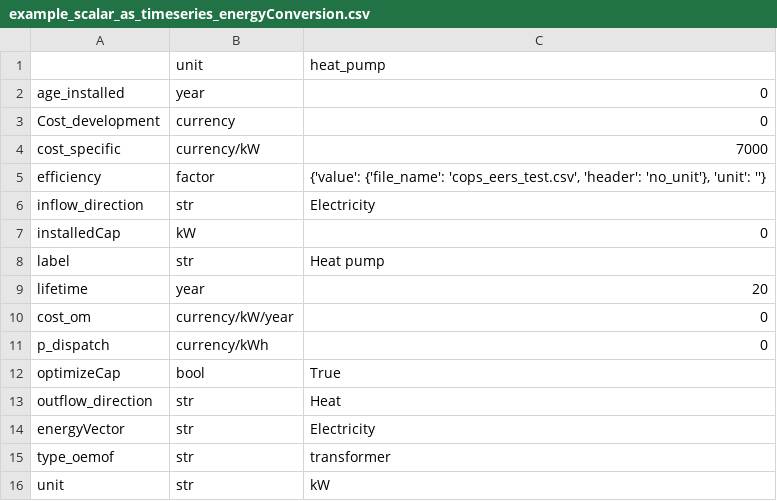
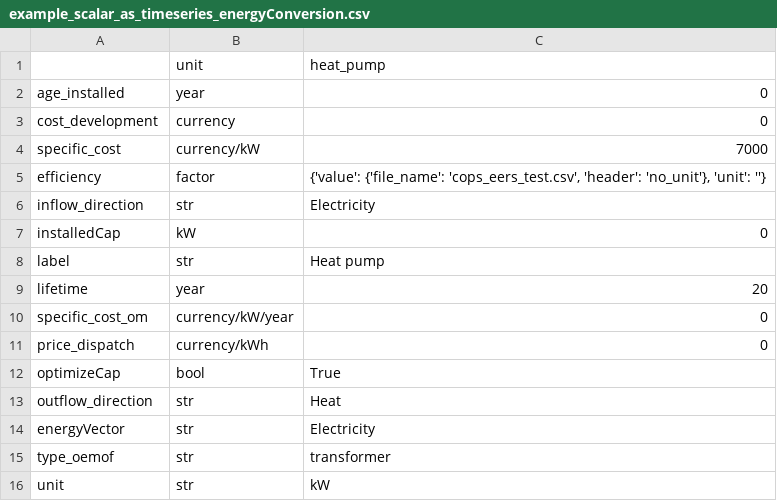
Before and after one commit to rl-institut/multi-vector-simulator, a CSV file: docs/tables/example_scalar_as_timeseries_energyConversion.csv, drawn as a sheet.

```diff
--- a/docs/tables/example_scalar_as_timeseries_energyConversion.csv
+++ b/docs/tables/example_scalar_as_timeseries_energyConversion.csv
@@ -2,4 +2,4 @@
 age_installed,year,0
-Cost_development,currency,0
-cost_specific,currency/kW,7000
+cost_development,currency,0
+specific_cost,currency/kW,7000
 efficiency,factor,"{'value': {'file_name': 'cops_eers_test.csv', 'header': 'no_unit'}, 'unit': ''}"
@@ -9,4 +9,4 @@ label,str,Heat pump
 lifetime,year,20
-cost_om,currency/kW/year,0
-p_dispatch,currency/kWh,0
+specific_cost_om,currency/kW/year,0
+price_dispatch,currency/kWh,0
 optimizeCap,bool,True
```
Also changed, not shown: docs/tables/example_multiple_inputs_energyConversion.csv, inputs/csv_elements/energyConversion.csv, 38 other files.
